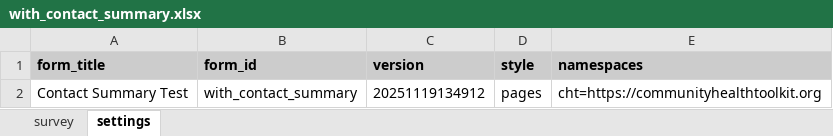
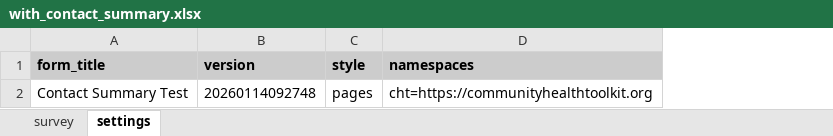
Before and after one commit to jkuester/cht-config-library, an Excel workbook: contact-summary/forms/app/with_contact_summary.xlsx, sheet settings, drawn as a sheet; values as stored, in another font and other column widths than the file's, no borders; removed rows and columns are numbered as before the commit, all else as after; the diff names each change by its address in the sheet, - before the commit and + after, or states it on an @@ line.

Commit message:
Remove form_id from remaining forms

```diff
--- a/contact-summary/forms/app/with_contact_summary.xlsx (sheet settings)
+++ b/contact-summary/forms/app/with_contact_summary.xlsx (sheet settings)
-column B (form_id), row 2: with_contact_summary
-B2 (version): 20251119134912
+B2 (version): 20260114092748
```
Also changed, not shown: extension-libs/forms/app/calculate_average.xlsx, tasks/forms/app/mark_household_complete.xlsx, 19 other files.
